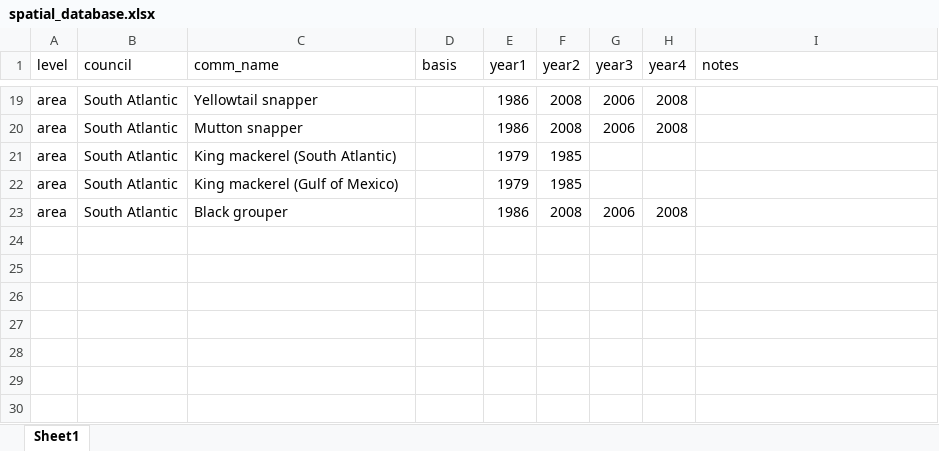
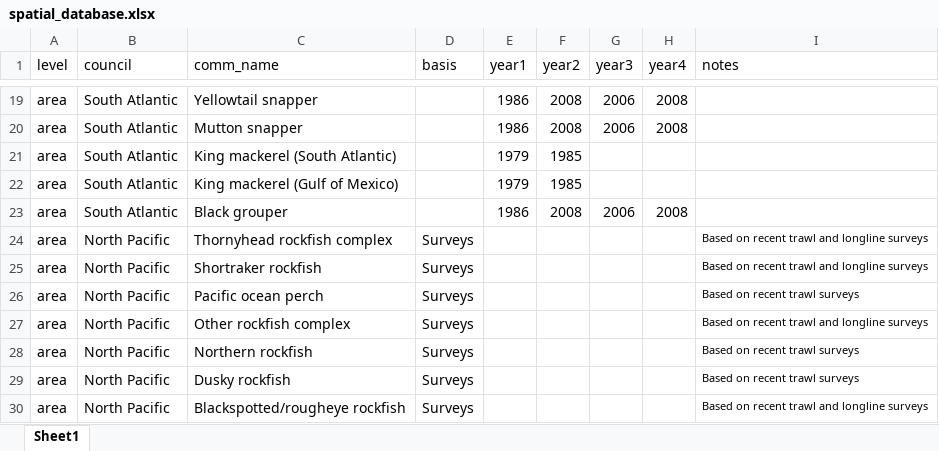
Before and after one commit to zoekitchel/cc_allocation, an Excel workbook: data/database/processed/spatial_database.xlsx, sheet Sheet1, drawn as a sheet; only a part is shown, gaps mark what is left out; values as stored, in another font and other column widths than the file's, no borders; the diff names each change by its address in the sheet, - before the commit and + after, or states it on an @@ line.

```diff
--- a/data/database/processed/spatial_database.xlsx (sheet Sheet1)
+++ b/data/database/processed/spatial_database.xlsx (sheet Sheet1)
+row 24: area | North Pacific | Thornyhead rockfish complex | Surveys |  |  |  |  | Based on recent trawl and longline surveys
+row 25: area | North Pacific | Shortraker rockfish | Surveys |  |  |  |  | Based on recent trawl and longline surveys
+row 26: area | North Pacific | Pacific ocean perch | Surveys |  |  |  |  | Based on recent trawl surveys
+row 27: area | North Pacific | Other rockfish complex | Surveys |  |  |  |  | Based on recent trawl and longline surveys
+row 28: area | North Pacific | Northern rockfish | Surveys |  |  |  |  | Based on recent trawl surveys
+row 29: area | North Pacific | Dusky rockfish | Surveys |  |  |  |  | Based on recent trawl surveys
+row 30: area | North Pacific | Blackspotted/rougheye rockfish | Surveys |  |  |  |  | Based on recent trawl and longline surveys
```
Also changed, not shown: data/database/raw/Allocations database.xlsx, tables/TableS1_fmp_traits.xlsx, 36 other files.
